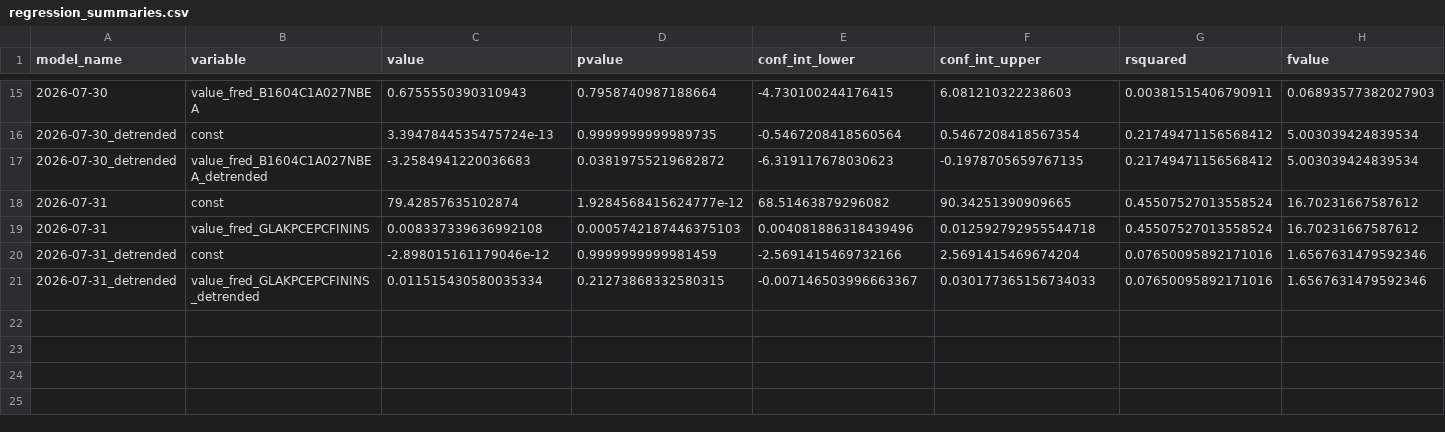
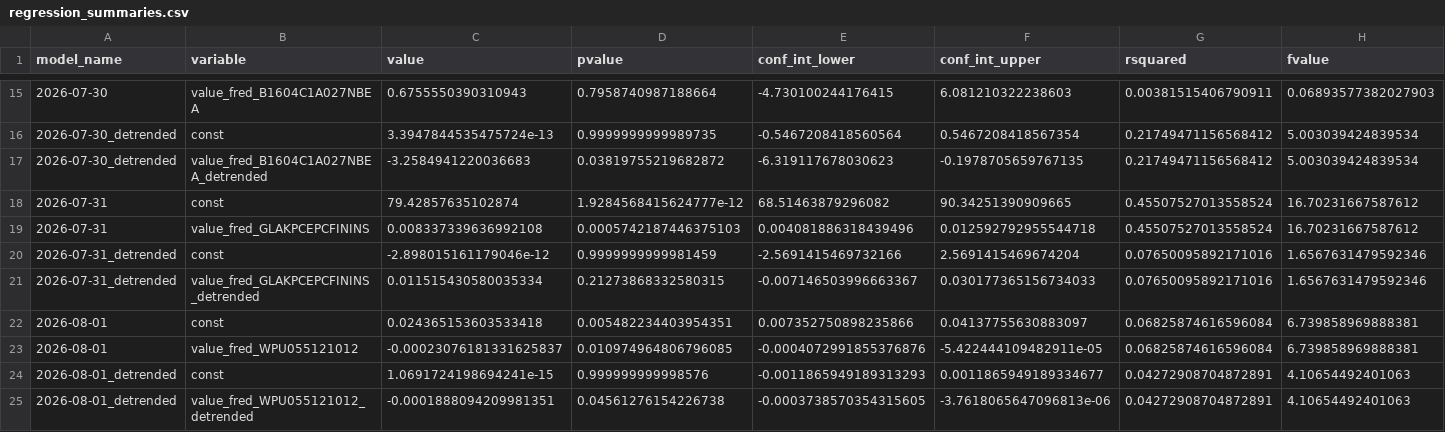
Before and after one commit to pranay-gundam/TidyTuesday, a CSV file: year_2026_week_31/regression_summaries.csv, drawn as a sheet; only a part is shown, gaps mark what is left out; rows hold the shown columns only; the diff names each change by its address in the sheet, - before the commit and + after, or states it on an @@ line.

```diff
--- a/year_2026_week_31/regression_summaries.csv
+++ b/year_2026_week_31/regression_summaries.csv
+row 22: 2026-08-01 | const | 0.024365153603533418 | 0.005482234403954351 | 0.007352750898235866 | 0.04137755630883097 | 0.06825874616596084 | 6.739858969888381
+row 23: 2026-08-01 | value_fred_WPU055121012 | -0.00023076181331625837 | 0.010974964806796085 | -0.0004072991855376876 | -5.422444109482911e-05 | 0.06825874616596084 | 6.739858969888381
+row 24: 2026-08-01_detrended | const | 1.0691724198694241e-15 | 0.999999999998576 | -0.0011865949189313293 | 0.0011865949189334677 | 0.04272908704872891 | 4.10654492401063
+row 25: 2026-08-01_detrended | value_fred_WPU055121012_detrended | -0.0001888094209981351 | 0.04561276154226738 | -0.0003738570354315605 | -3.7618065647096813e-06 | 0.04272908704872891 | 4.10654492401063
```
Also changed, not shown: 7 other files.
